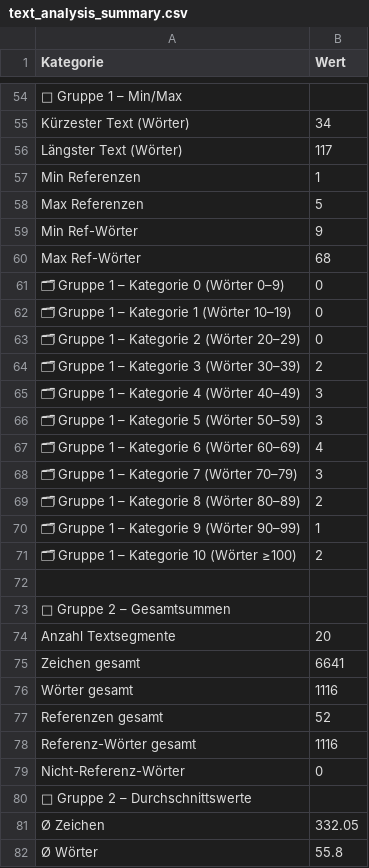
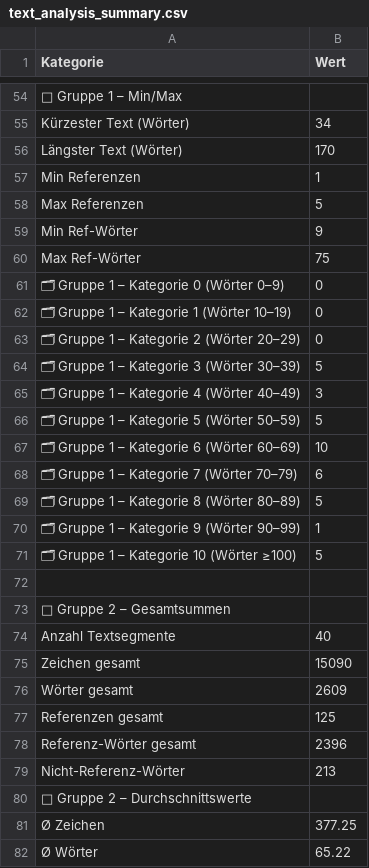
Before and after one commit to SSEHUB/LLM-RE-Benchmark, a CSV file: text_analysis_summary.csv, drawn as a sheet; only a part is shown, gaps mark what is left out; the diff covers the shown part only; the diff names each change by its address in the sheet, - before the commit and + after, or states it on an @@ line.

```diff
--- a/text_analysis_summary.csv
+++ b/text_analysis_summary.csv
-B56 (Wert): 117
+B56 (Wert): 170
-B60 (Wert): 68
+B60 (Wert): 75
-B64 (Wert): 2
+B64 (Wert): 5
-B66 (Wert): 3
+B66 (Wert): 5
-B67 (Wert): 4
+B67 (Wert): 10
-B68 (Wert): 3
+B68 (Wert): 6
-B69 (Wert): 2
+B69 (Wert): 5
-B71 (Wert): 2
+B71 (Wert): 5
-B74 (Wert): 20
+B74 (Wert): 40
-B75 (Wert): 6641
+B75 (Wert): 15090
-B76 (Wert): 1116
+B76 (Wert): 2609
-B77 (Wert): 52
+B77 (Wert): 125
-B78 (Wert): 1116
+B78 (Wert): 2396
-B79 (Wert): 0
+B79 (Wert): 213
-B81 (Wert): 332.05
+B81 (Wert): 377.25
-B82 (Wert): 55.8
+B82 (Wert): 65.22
```
Also changed, not shown: 70 edited cells elsewhere in this file, text_analysis_results.csv, 9 other files.
